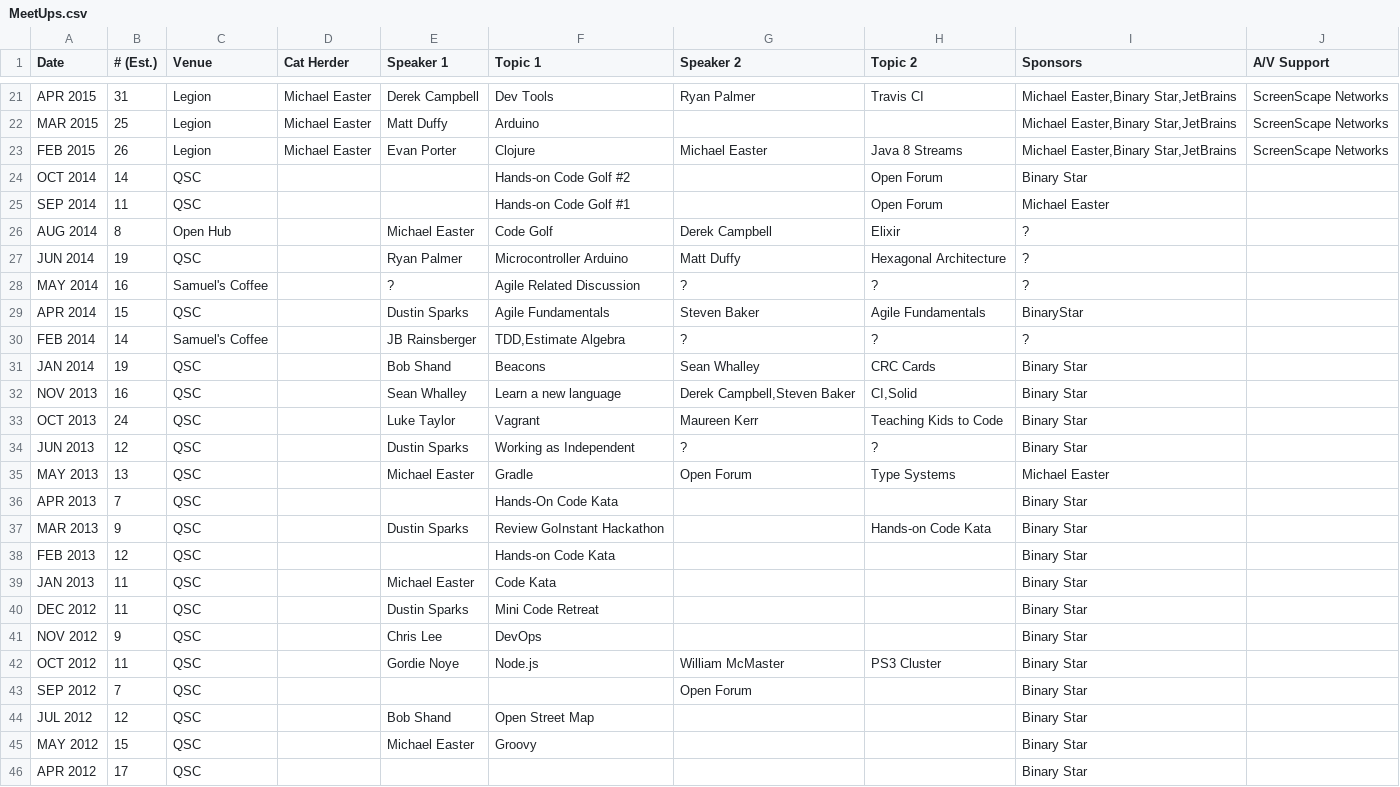
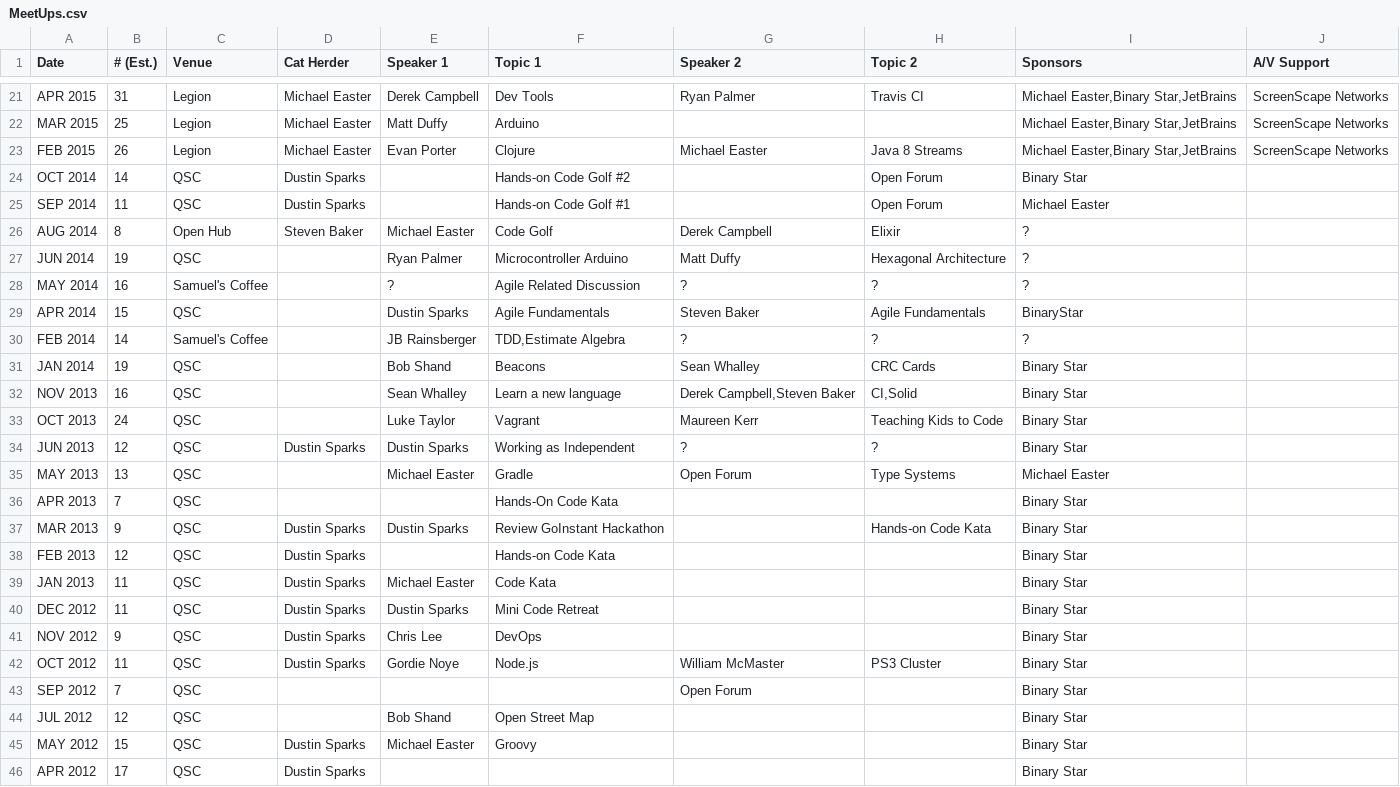
Before and after one commit to peidevs/Event_Resources, a CSV file: MeetUps.csv, drawn as a sheet; only a part is shown, gaps mark what is left out.

Commit message:
trying to fill in the history

```diff
--- a/MeetUps.csv
+++ b/MeetUps.csv
@@ -23,5 +23,5 @@
 "FEB 2015","26","Legion","Michael Easter","Evan Porter","Clojure","Michael Easter","Java 8 Streams","Michael Easter,Binary Star,JetBrains","ScreenScape Networks"
-"OCT 2014","14","QSC","","","Hands-on Code Golf #2","","Open Forum","Binary Star",""
-"SEP 2014","11","QSC","","","Hands-on Code Golf #1","","Open Forum","Michael Easter",""
-"AUG 2014","8","Open Hub","","Michael Easter","Code Golf","Derek Campbell","Elixir","?",""
+"OCT 2014","14","QSC","Dustin Sparks","","Hands-on Code Golf #2","","Open Forum","Binary Star",""
+"SEP 2014","11","QSC","Dustin Sparks","","Hands-on Code Golf #1","","Open Forum","Michael Easter",""
+"AUG 2014","8","Open Hub","Steven Baker","Michael Easter","Code Golf","Derek Campbell","Elixir","?",""
 "JUN 2014","19","QSC","","Ryan Palmer","Microcontroller Arduino","Matt Duffy","Hexagonal Architecture","?",""
@@ -33,14 +33,14 @@
 "OCT 2013","24","QSC","","Luke Taylor","Vagrant","Maureen Kerr","Teaching Kids to Code","Binary Star",""
-"JUN 2013","12","QSC","","Dustin Sparks","Working as Independent","?","?","Binary Star",""
+"JUN 2013","12","QSC","Dustin Sparks","Dustin Sparks","Working as Independent","?","?","Binary Star",""
 "MAY 2013","13","QSC","","Michael Easter","Gradle","Open Forum","Type Systems","Michael Easter",""
 "APR 2013","7","QSC","","","Hands-On Code Kata","","","Binary Star",""
-"MAR 2013","9","QSC","","Dustin Sparks","Review GoInstant Hackathon","","Hands-on Code Kata","Binary Star",""
-"FEB 2013","12","QSC","","","Hands-on Code Kata","","","Binary Star",""
-"JAN 2013","11","QSC","","Michael Easter","Code Kata","","","Binary Star",""
-"DEC 2012","11","QSC","","Dustin Sparks","Mini Code Retreat","","","Binary Star",""
-"NOV 2012","9","QSC","","Chris Lee","DevOps","","","Binary Star",""
-"OCT 2012","11","QSC","","Gordie Noye","Node.js","William McMaster","PS3 Cluster","Binary Star",""
+"MAR 2013","9","QSC","Dustin Sparks","Dustin Sparks","Review GoInstant Hackathon","","Hands-on Code Kata","Binary Star",""
+"FEB 2013","12","QSC","Dustin Sparks","","Hands-on Code Kata","","","Binary Star",""
+"JAN 2013","11","QSC","Dustin Sparks","Michael Easter","Code Kata","","","Binary Star",""
+"DEC 2012","11","QSC","Dustin Sparks","Dustin Sparks","Mini Code Retreat","","","Binary Star",""
+"NOV 2012","9","QSC","Dustin Sparks","Chris Lee","DevOps","","","Binary Star",""
+"OCT 2012","11","QSC","Dustin Sparks","Gordie Noye","Node.js","William McMaster","PS3 Cluster","Binary Star",""
 "SEP 2012","7","QSC","","","","Open Forum","","Binary Star",""
 "JUL 2012","12","QSC","","Bob Shand","Open Street Map","","","Binary Star",""
-"MAY 2012","15","QSC","","Michael Easter","Groovy","","","Binary Star",""
-"APR 2012","17","QSC","","","","","","Binary Star",""
+"MAY 2012","15","QSC","Dustin Sparks","Michael Easter","Groovy","","","Binary Star",""
+"APR 2012","17","QSC","Dustin Sparks","","","","","Binary Star",""
```
